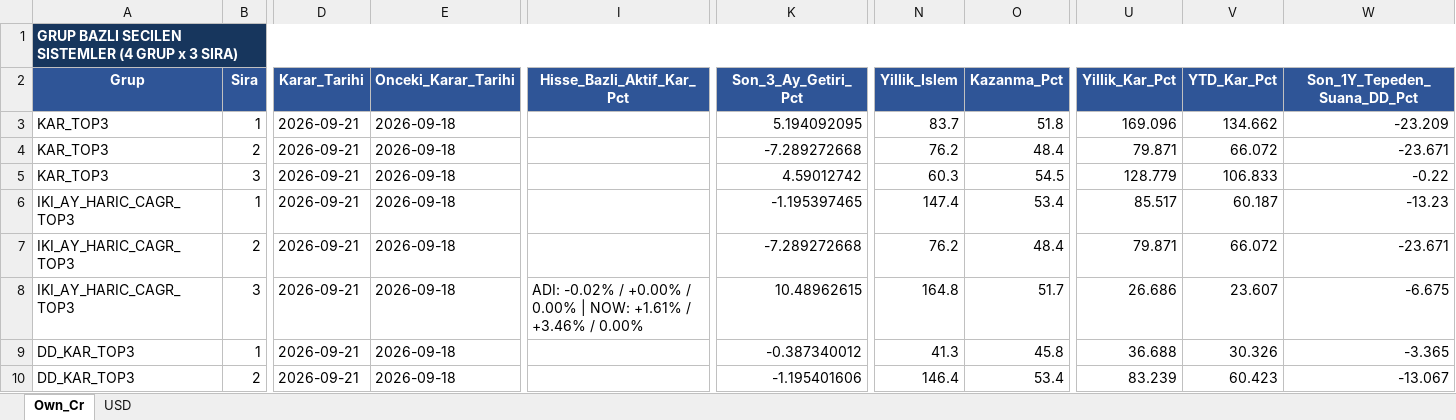
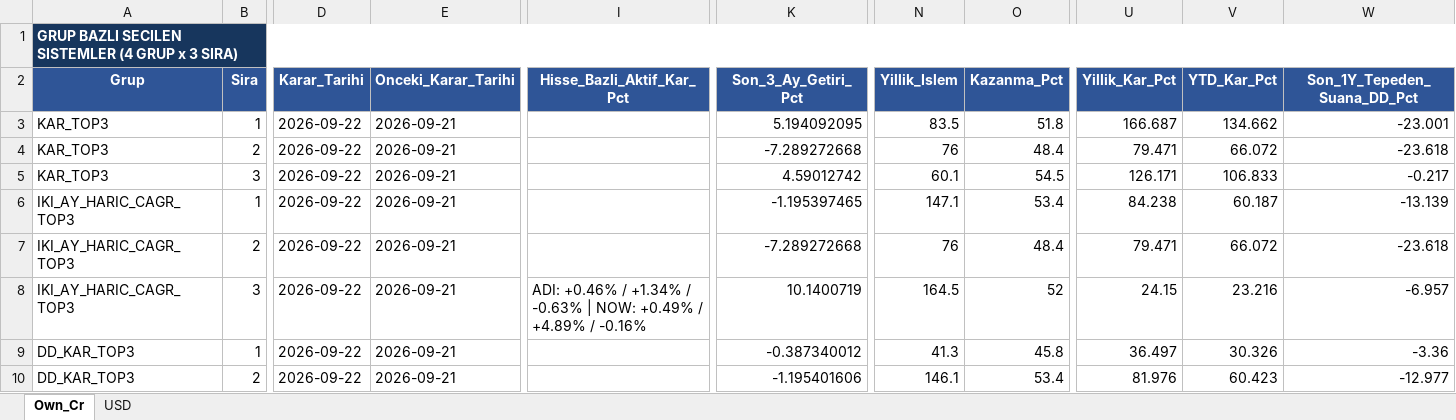
Before and after one commit to serkanche/portfoy, an Excel workbook: ATL_usa.xlsx, sheet Own_Cr, drawn as a sheet; only a part is shown, gaps mark what is left out; values as stored, in another font and other column widths than the file's, no borders; table styles not drawn; the diff covers the shown part only; the diff names each change by its address in the sheet, - before the commit and + after, or states it on an @@ line.

Commit message:
Güncelle: ATL_usa.xlsx

```diff
--- a/ATL_usa.xlsx (sheet Own_Cr)
+++ b/ATL_usa.xlsx (sheet Own_Cr)
-D3:D10 (Karar_Tarihi): 2026-09-21
+D3:D10 (Karar_Tarihi): 2026-09-22
-E3:E10 (Onceki_Karar_Tarihi): 2026-09-18
+E3:E10 (Onceki_Karar_Tarihi): 2026-09-21
-N3 (Yillik_Islem): 83.7
+N3 (Yillik_Islem): 83.5
-U3 (Yillik_Kar_Pct): 169.096
+U3 (Yillik_Kar_Pct): 166.687
-W3 (Son_1Y_Tepeden_Suana_DD_Pct): -23.209
+W3 (Son_1Y_Tepeden_Suana_DD_Pct): -23.001
-N4 (Yillik_Islem): 76.2
+N4 (Yillik_Islem): 76
-U4 (Yillik_Kar_Pct): 79.871
+U4 (Yillik_Kar_Pct): 79.471
-W4 (Son_1Y_Tepeden_Suana_DD_Pct): -23.671
+W4 (Son_1Y_Tepeden_Suana_DD_Pct): -23.618
-N5 (Yillik_Islem): 60.3
+N5 (Yillik_Islem): 60.1
-U5 (Yillik_Kar_Pct): 128.779
+U5 (Yillik_Kar_Pct): 126.171
-W5 (Son_1Y_Tepeden_Suana_DD_Pct): -0.22
+W5 (Son_1Y_Tepeden_Suana_DD_Pct): -0.217
-N6 (Yillik_Islem): 147.4
+N6 (Yillik_Islem): 147.1
-U6 (Yillik_Kar_Pct): 85.517
+U6 (Yillik_Kar_Pct): 84.238
-W6 (Son_1Y_Tepeden_Suana_DD_Pct): -13.23
+W6 (Son_1Y_Tepeden_Suana_DD_Pct): -13.139
-N7 (Yillik_Islem): 76.2
+N7 (Yillik_Islem): 76
-U7 (Yillik_Kar_Pct): 79.871
+U7 (Yillik_Kar_Pct): 79.471
-W7 (Son_1Y_Tepeden_Suana_DD_Pct): -23.671
+W7 (Son_1Y_Tepeden_Suana_DD_Pct): -23.618
-I8 (Hisse_Bazli_Aktif_Kar_Pct): ADI: -0.02% / +0.00% / 0.00% | NOW: +1.61% / +3.46% / 0.00%
+I8 (Hisse_Bazli_Aktif_Kar_Pct): ADI: +0.46% / +1.34% / -0.63% | NOW: +0.49% / +4.89% / -0.16%
-K8 (Son_3_Ay_Getiri_Pct): 10.48962615
+K8 (Son_3_Ay_Getiri_Pct): 10.1400719
-N8 (Yillik_Islem): 164.8
+N8 (Yillik_Islem): 164.5
-O8 (Kazanma_Pct): 51.7
+O8 (Kazanma_Pct): 52
-U8 (Yillik_Kar_Pct): 26.686
+U8 (Yillik_Kar_Pct): 24.15
-V8 (YTD_Kar_Pct): 23.607
+V8 (YTD_Kar_Pct): 23.216
-W8 (Son_1Y_Tepeden_Suana_DD_Pct): -6.675
+W8 (Son_1Y_Tepeden_Suana_DD_Pct): -6.957
-U9 (Yillik_Kar_Pct): 36.688
+U9 (Yillik_Kar_Pct): 36.497
-W9 (Son_1Y_Tepeden_Suana_DD_Pct): -3.365
+W9 (Son_1Y_Tepeden_Suana_DD_Pct): -3.36
-N10 (Yillik_Islem): 146.4
+N10 (Yillik_Islem): 146.1
-U10 (Yillik_Kar_Pct): 83.239
+U10 (Yillik_Kar_Pct): 81.976
-W10 (Son_1Y_Tepeden_Suana_DD_Pct): -13.067
+W10 (Son_1Y_Tepeden_Suana_DD_Pct): -12.977
```
Also changed, not shown: 100 edited cells elsewhere in this sheet, sheet USD.
